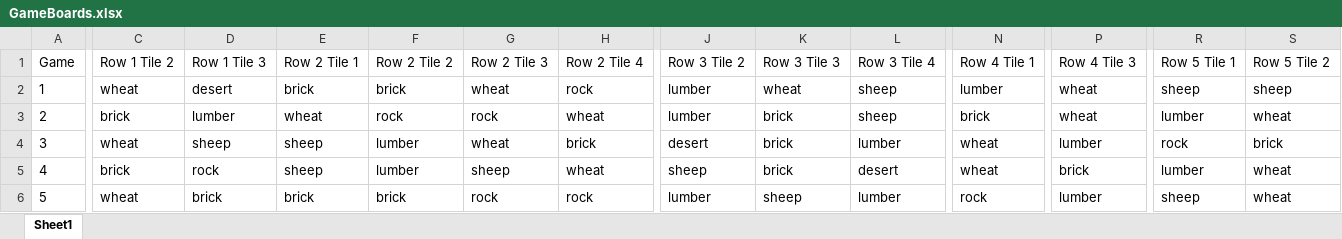
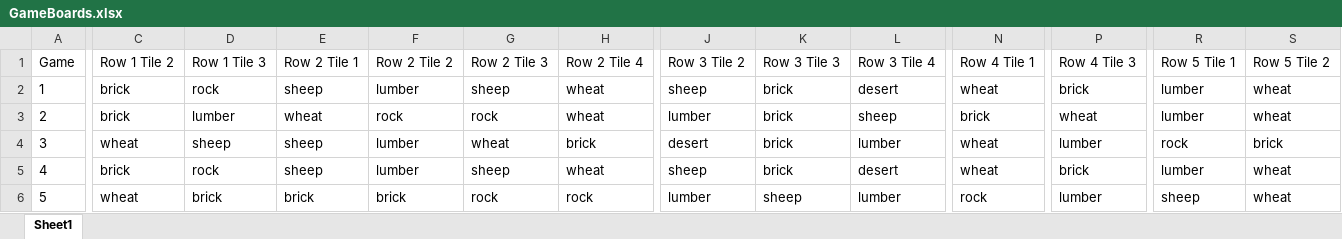
Before and after one commit to kennethshsu/Colonizer, an Excel workbook: Colonizer Main/GameBoards.xlsx, sheet Sheet1, drawn as a sheet; only a part is shown, gaps mark what is left out; values as stored, in another font and other column widths than the file's, no borders; the diff covers the shown part only; the diff names each change by its address in the sheet, - before the commit and + after, or states it on an @@ line.

```diff
--- a/Colonizer Main/GameBoards.xlsx (sheet Sheet1)
+++ b/Colonizer Main/GameBoards.xlsx (sheet Sheet1)
-C2: wheat
+C2: brick
-D2: desert
+D2: rock
-E2: brick
+E2: sheep
-F2: brick
+F2: lumber
-G2: wheat
+G2: sheep
-H2: rock
+H2: wheat
-J2: lumber
+J2: sheep
-K2: wheat
+K2: brick
-L2: sheep
+L2: desert
-N2: lumber
+N2: wheat
-P2: wheat
+P2: brick
-R2: sheep
+R2: lumber
-S2: sheep
+S2: wheat
```
Also changed, not shown: 7 edited cells elsewhere in this sheet, 4 other files.
